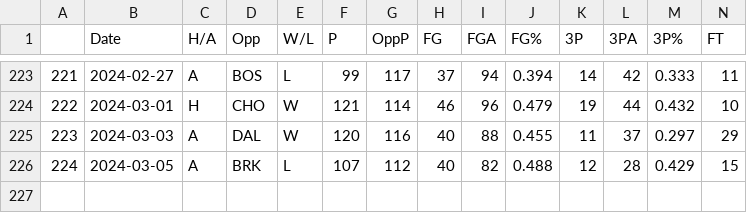
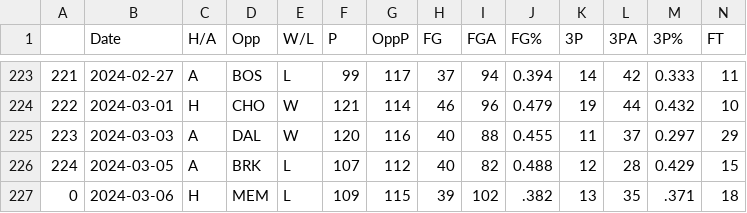
Before and after one commit to NevinG/AIM-F23-Basketball-Predictor, a CSV file: data/PHI.csv, drawn as a sheet; only a part is shown, gaps mark what is left out; rows hold the shown columns only; the diff names each change by its address in the sheet, - before the commit and + after, or states it on an @@ line.

```diff
--- a/data/PHI.csv
+++ b/data/PHI.csv
+row 227: 0 | 2024-03-06 | H | MEM | L | 109 | 115 | 39 | 102 | .382 | 13 | 35 | .371 | 18
```
Also changed, not shown: data/CLE.csv, data/MEM.csv, 16 other files.
